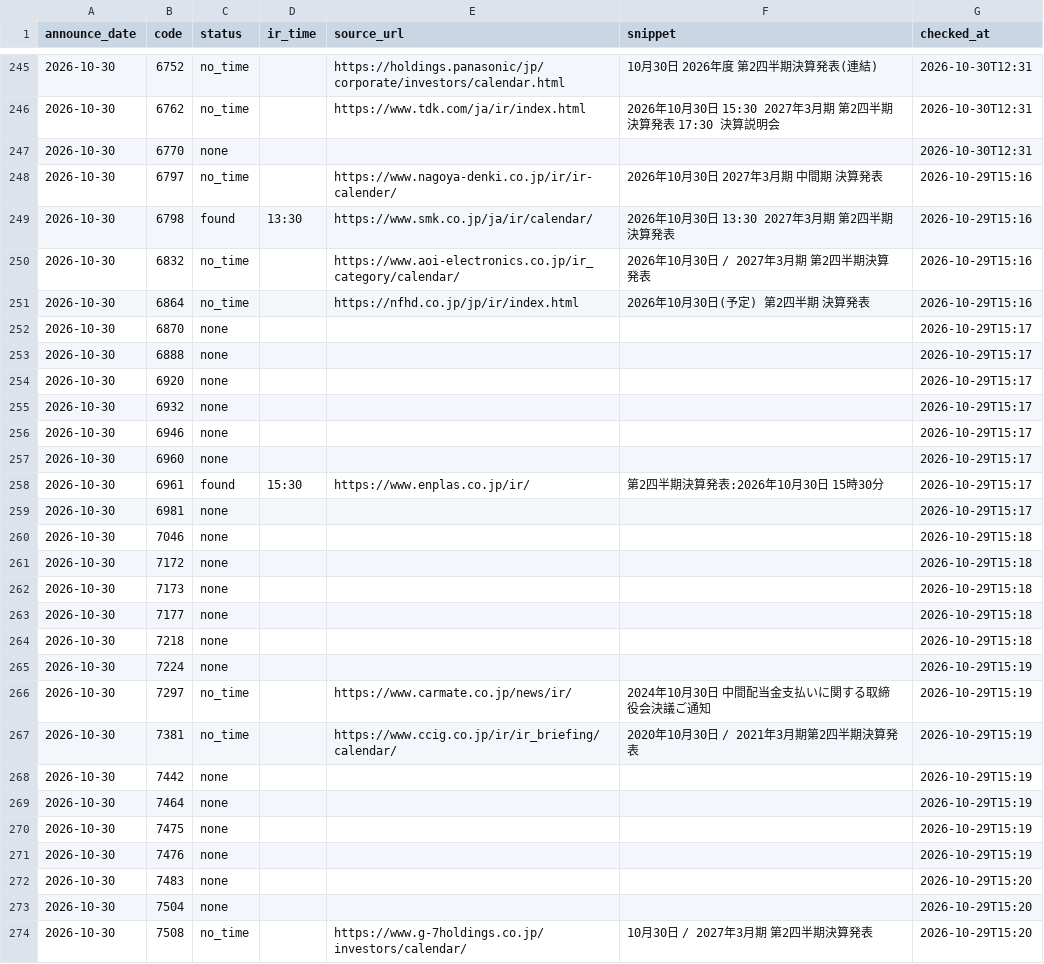
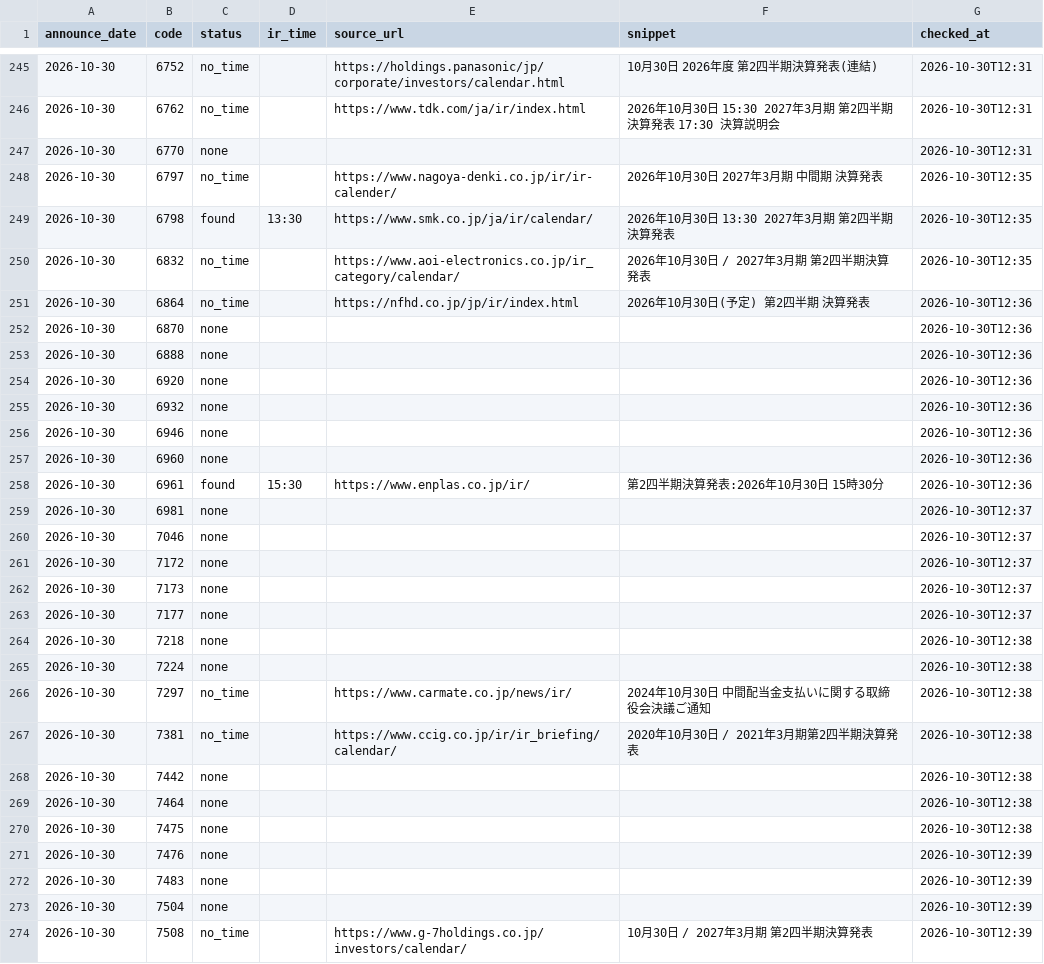
Before and after one commit to vix96343-source/kessan-hantei, a CSV file: data/ir_times.csv, drawn as a sheet; only a part is shown, gaps mark what is left out; the diff covers the shown part only; the diff names each change by its address in the sheet, - before the commit and + after, or states it on an @@ line.

```diff
--- a/data/ir_times.csv
+++ b/data/ir_times.csv
-G248:G250 (checked_at): 2026-10-29T15:16
+G248:G250 (checked_at): 2026-10-30T12:35
-G251 (checked_at): 2026-10-29T15:16
+G251 (checked_at): 2026-10-30T12:36
-G252:G258 (checked_at): 2026-10-29T15:17
+G252:G258 (checked_at): 2026-10-30T12:36
-G259 (checked_at): 2026-10-29T15:17
+G259 (checked_at): 2026-10-30T12:37
-G260:G263 (checked_at): 2026-10-29T15:18
+G260:G263 (checked_at): 2026-10-30T12:37
-G264 (checked_at): 2026-10-29T15:18
+G264 (checked_at): 2026-10-30T12:38
-G265:G270 (checked_at): 2026-10-29T15:19
+G265:G270 (checked_at): 2026-10-30T12:38
-G271 (checked_at): 2026-10-29T15:19
+G271 (checked_at): 2026-10-30T12:39
-G272:G274 (checked_at): 2026-10-29T15:20
+G272:G274 (checked_at): 2026-10-30T12:39
```
Also changed, not shown: 15 edited cells elsewhere in this file, 5 other files.
